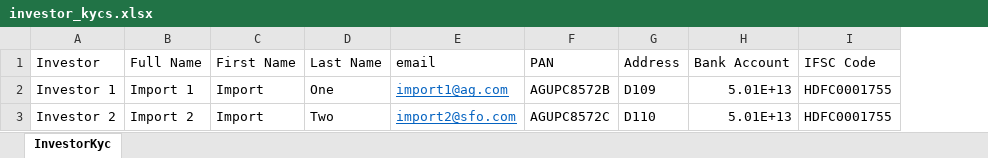
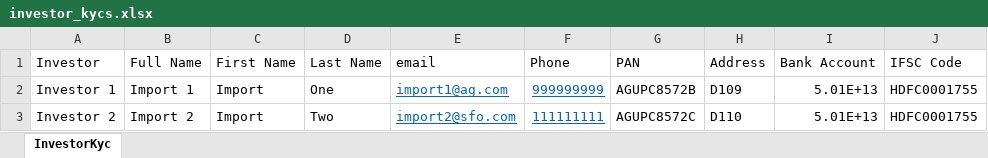
Before and after one commit to sampadadiwan/IRM, an Excel workbook: public/sample_uploads/investor_kycs.xlsx, sheet InvestorKyc, drawn as a sheet; only a part is shown; values as stored, in another font and other column widths than the file's, no borders; the diff names each change by its address in the sheet, - before the commit and + after, or states it on an @@ line.

Commit message:
Added phone to investor_kyc import

```diff
--- a/public/sample_uploads/investor_kycs.xlsx (sheet InvestorKyc)
+++ b/public/sample_uploads/investor_kycs.xlsx (sheet InvestorKyc)
+column F (Phone), rows 2-3: 999999999 | 111111111
```
Also changed, not shown: 7 other files.
